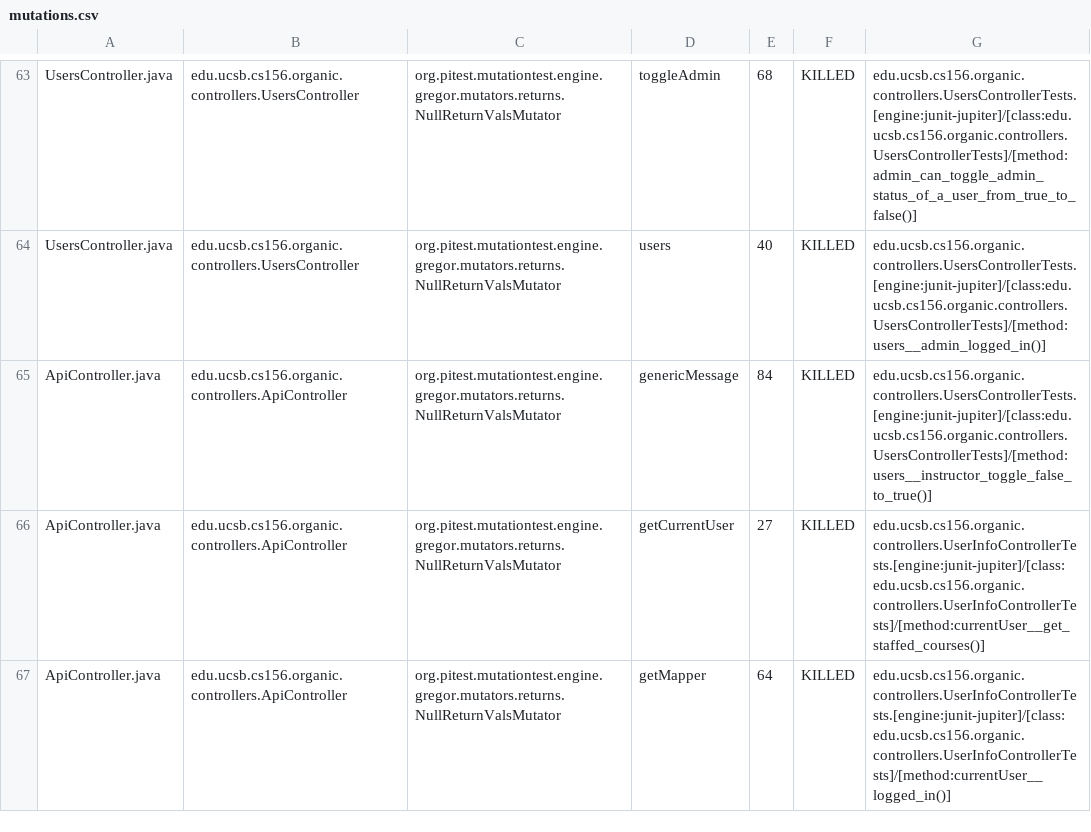
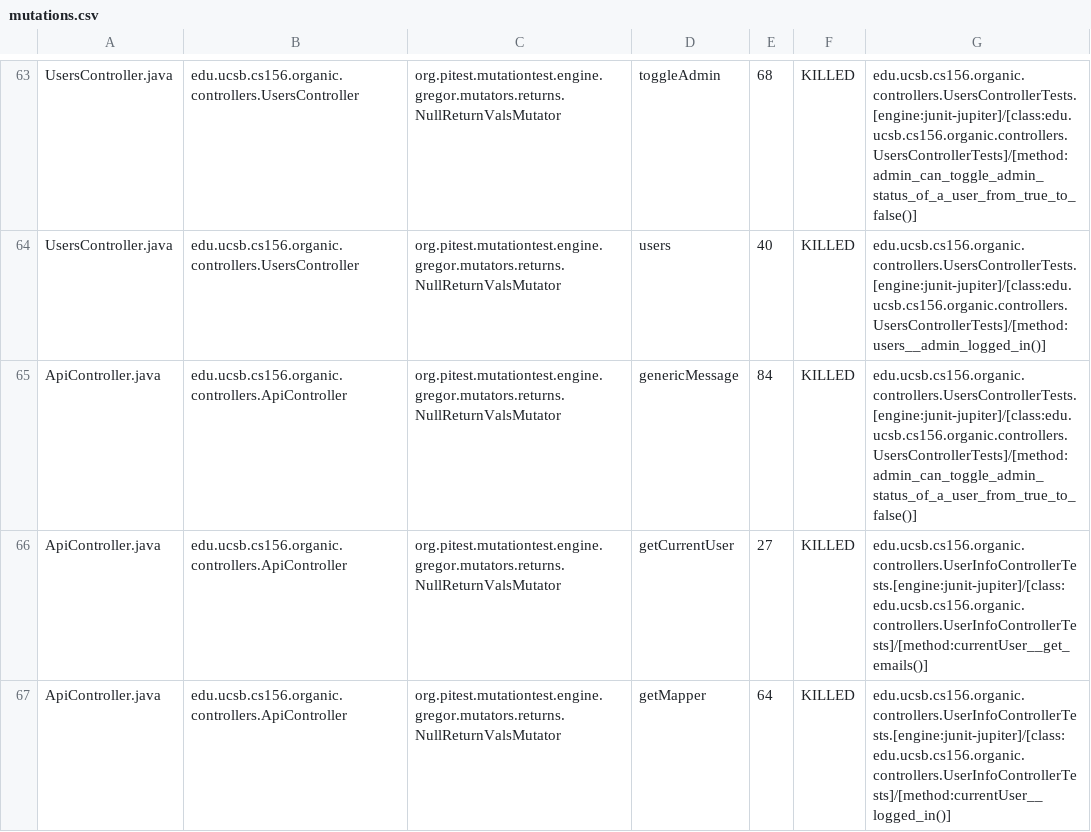
Before and after one commit to ucsb-cs156-w24/proj-organic-w24-6pm-2, a CSV file: prs/33/pitest/mutations.csv, drawn as a sheet; only a part is shown, gaps mark what is left out; the diff covers the shown part only.

Commit message:
Deploying to gh-pages from @ ucsb-cs156-w24/proj-organic-w24-6pm-2@885c5705d2ba18513a160faf04feb9d43d4fd1bc 🚀

```diff
--- a/prs/33/pitest/mutations.csv
+++ b/prs/33/pitest/mutations.csv
@@ -64,4 +64,4 @@ UsersController.java,edu.ucsb.cs156.organic.controllers.UsersController,org.pite
 UsersController.java,edu.ucsb.cs156.organic.controllers.UsersController,org.pitest.mutationtest.engine.gregor.mutators.returns.NullReturnValsMutator,users,40,KILLED,edu.ucsb.cs156.organic.controllers.UsersControllerTests.[engine:junit-jupiter]/[class:edu.ucsb.cs156.organic.controllers.UsersControllerTests]/[method:users__admin_logged_in()]
-ApiController.java,edu.ucsb.cs156.organic.controllers.ApiController,org.pitest.mutationtest.engine.gregor.mutators.returns.NullReturnValsMutator,genericMessage,84,KILLED,edu.ucsb.cs156.organic.controllers.UsersControllerTests.[engine:junit-jupiter]/[class:edu.ucsb.cs156.organic.controllers.UsersControllerTests]/[method:users__instructor_toggle_false_to_true()]
-ApiController.java,edu.ucsb.cs156.organic.controllers.ApiController,org.pitest.mutationtest.engine.gregor.mutators.returns.NullReturnValsMutator,getCurrentUser,27,KILLED,edu.ucsb.cs156.organic.controllers.UserInfoControllerTests.[engine:junit-jupiter]/[class:edu.ucsb.cs156.organic.controllers.UserInfoControllerTests]/[method:currentUser__get_staffed_courses()]
+ApiController.java,edu.ucsb.cs156.organic.controllers.ApiController,org.pitest.mutationtest.engine.gregor.mutators.returns.NullReturnValsMutator,genericMessage,84,KILLED,edu.ucsb.cs156.organic.controllers.UsersControllerTests.[engine:junit-jupiter]/[class:edu.ucsb.cs156.organic.controllers.UsersControllerTests]/[method:admin_can_toggle_admin_status_of_a_user_from_true_to_false()]
+ApiController.java,edu.ucsb.cs156.organic.controllers.ApiController,org.pitest.mutationtest.engine.gregor.mutators.returns.NullReturnValsMutator,getCurrentUser,27,KILLED,edu.ucsb.cs156.organic.controllers.UserInfoControllerTests.[engine:junit-jupiter]/[class:edu.ucsb.cs156.organic.controllers.UserInfoControllerTests]/[method:currentUser__get_emails()]
 ApiController.java,edu.ucsb.cs156.organic.controllers.ApiController,org.pitest.mutationtest.engine.gregor.mutators.returns.NullReturnValsMutator,getMapper,64,KILLED,edu.ucsb.cs156.organic.controllers.UserInfoControllerTests.[engine:junit-jupiter]/[class:edu.ucsb.cs156.organic.controllers.UserInfoControllerTests]/[method:currentUser__logged_in()]
```
Also changed, not shown: 4 edited cells elsewhere in this file, 16 other files.
